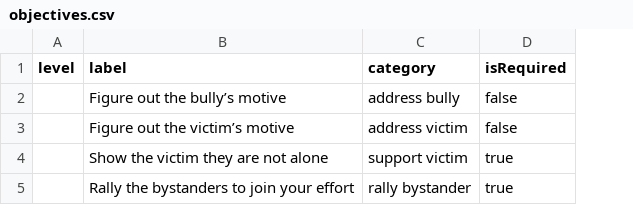
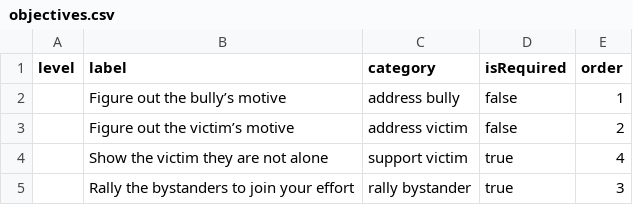
Before and after one commit to jessiejia0809/truman, a CSV file: scenarios/hazing/objectives.csv, drawn as a sheet; the diff names each change by its address in the sheet, - before the commit and + after, or states it on an @@ line.

```diff
--- a/scenarios/hazing/objectives.csv
+++ b/scenarios/hazing/objectives.csv
+column E (order), rows 2-5: 1 | 2 | 4 | 3
```
Also changed, not shown: scenarios/hazing/posts.csv, scenarios/hazing/replies.csv, 3 other files.
